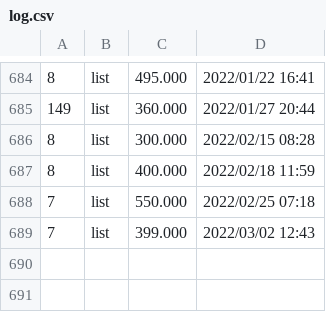
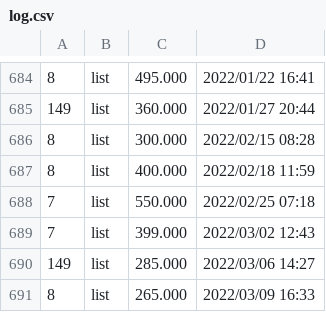
Before and after one commit to dblock/lost-robies, a CSV file: data/log.csv, drawn as a sheet; only a part is shown, gaps mark what is left out.

```diff
--- a/data/log.csv
+++ b/data/log.csv
@@ -689 +689,3 @@
 7	list	399.000	2022/03/02 12:43
+149	list	285.000	2022/03/06 14:27
+8	list	265.000	2022/03/09 16:33
```
Also changed, not shown: 3 other files.
